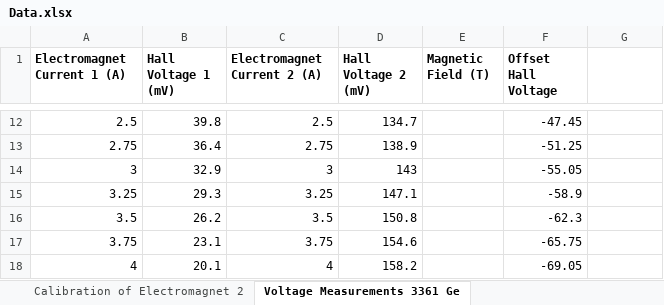
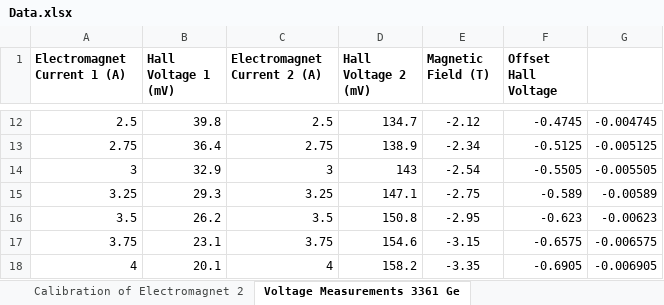
Before and after one commit to xolopx/Physics, an Excel workbook: Labs/Lab 4 - Investigation of the Hall Effect in Semiconductors/Data.xlsx, sheet Voltage Measurements 3361 Ge, drawn as a sheet; only a part is shown, gaps mark what is left out; values as stored, in another font and other column widths than the file's, no borders; charts and pictures not drawn; the diff covers the shown part only; the diff names each change by its address in the sheet, - before the commit and + after, or states it on an @@ line.

```diff
--- a/Labs/Lab 4 - Investigation of the Hall Effect in Semiconductors/Data.xlsx (sheet Voltage Measurements 3361 Ge)
+++ b/Labs/Lab 4 - Investigation of the Hall Effect in Semiconductors/Data.xlsx (sheet Voltage Measurements 3361 Ge)
-E12 (Magnetic Field (T)): (empty)
+E12 (Magnetic Field (T)): -2.12
-F12 (Offset Hall Voltage): -47.45
+F12 (Offset Hall Voltage): -0.4745
-G12: (empty)
+G12: -0.004745
-E13 (Magnetic Field (T)): (empty)
+E13 (Magnetic Field (T)): -2.34
-F13 (Offset Hall Voltage): -51.25
+F13 (Offset Hall Voltage): -0.5125
-G13: (empty)
+G13: -0.005125
-E14 (Magnetic Field (T)): (empty)
+E14 (Magnetic Field (T)): -2.54
-F14 (Offset Hall Voltage): -55.05
+F14 (Offset Hall Voltage): -0.5505
-G14: (empty)
+G14: -0.005505
-E15 (Magnetic Field (T)): (empty)
+E15 (Magnetic Field (T)): -2.75
-F15 (Offset Hall Voltage): -58.9
+F15 (Offset Hall Voltage): -0.589
-G15: (empty)
+G15: -0.00589
-E16 (Magnetic Field (T)): (empty)
+E16 (Magnetic Field (T)): -2.95
-F16 (Offset Hall Voltage): -62.3
+F16 (Offset Hall Voltage): -0.623
-G16: (empty)
+G16: -0.00623
-E17 (Magnetic Field (T)): (empty)
+E17 (Magnetic Field (T)): -3.15
-F17 (Offset Hall Voltage): -65.75
+F17 (Offset Hall Voltage): -0.6575
-G17: (empty)
+G17: -0.006575
-E18 (Magnetic Field (T)): (empty)
+E18 (Magnetic Field (T)): -3.35
-F18 (Offset Hall Voltage): -69.05
+F18 (Offset Hall Voltage): -0.6905
-G18: (empty)
+G18: -0.006905
```
Also changed, not shown: 30 edited cells elsewhere in this sheet, sheet Voltage Measurements 3375 Ge, other sheet tabs, formulas that keep their value, charts or pictures.
